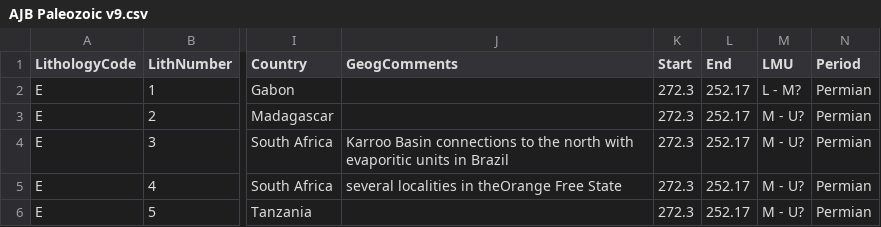
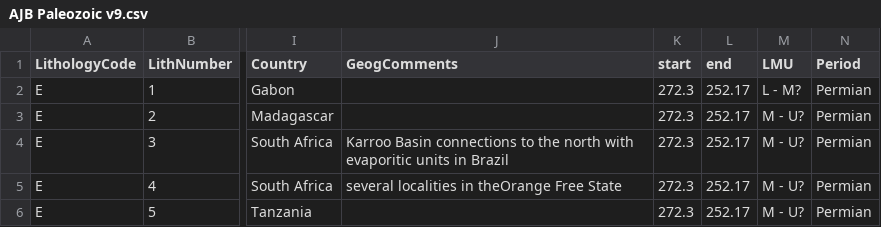
Before and after one commit to jakediamond/pySCION_roots, a CSV file: data/00_soils/AJB Paleozoic v9.csv, drawn as a sheet; only a part is shown, gaps mark what is left out; the diff names each change by its address in the sheet, - before the commit and + after, or states it on an @@ line.

```diff
--- a/data/00_soils/AJB Paleozoic v9.csv
+++ b/data/00_soils/AJB Paleozoic v9.csv
-K1: Start
+K1: start
-L1: End
+L1: end
```
Also changed, not shown: data/00_soils/AJB Mesozoic v12a.csv, 2 other files.
